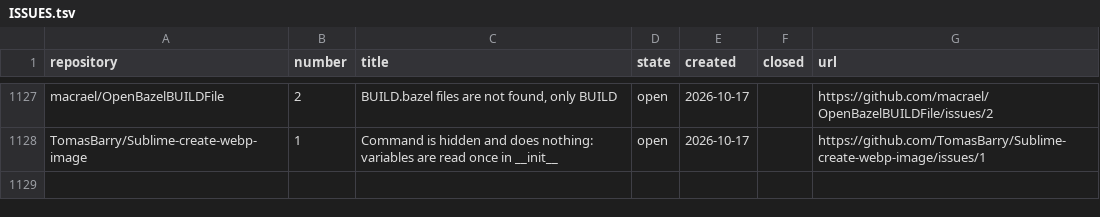
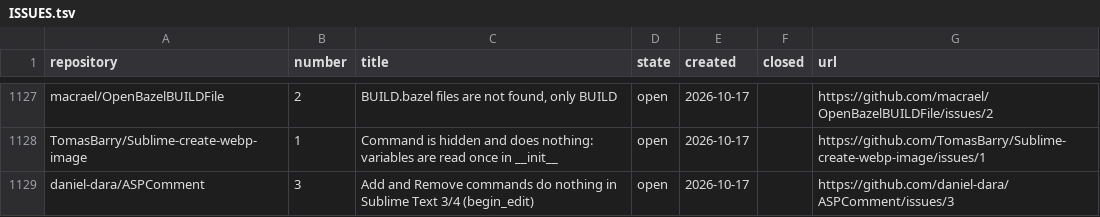
Before and after one commit to dpc00/sublime-package-audit, a TSV file: ISSUES.tsv, drawn as a sheet; only a part is shown, gaps mark what is left out; the diff names each change by its address in the sheet, - before the commit and + after, or states it on an @@ line.

```diff
--- a/ISSUES.tsv
+++ b/ISSUES.tsv
+row 1129: daniel-dara/ASPComment | 3 | Add and Remove commands do nothing in Sublime Text 3/4 (begin_edit) | open | 2026-10-17 |  | https://github.com/daniel-dara/ASPComment/issues/3
```
Also changed, not shown: RESULTS.tsv, 1 other file.
